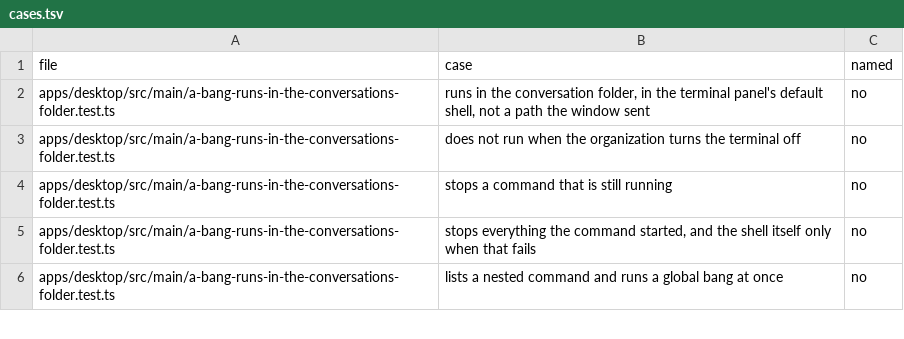
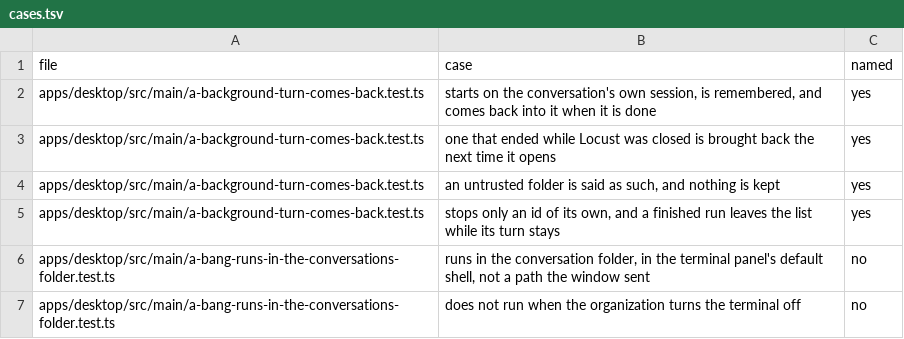
Before and after one commit to StopBanning/locust, a TSV file: apps/native/parity/cases.tsv, drawn as a sheet; only a part is shown; the shorter side is filled out with more unchanged rows.

```diff
--- a/apps/native/parity/cases.tsv
+++ b/apps/native/parity/cases.tsv
@@ -1,2 +1,6 @@
 file	case	named
+apps/desktop/src/main/a-background-turn-comes-back.test.ts	starts on the conversation's own session, is remembered, and comes back into it when it is done	yes
+apps/desktop/src/main/a-background-turn-comes-back.test.ts	one that ended while Locust was closed is brought back the next time it opens	yes
+apps/desktop/src/main/a-background-turn-comes-back.test.ts	an untrusted folder is said as such, and nothing is kept	yes
+apps/desktop/src/main/a-background-turn-comes-back.test.ts	stops only an id of its own, and a finished run leaves the list while its turn stays	yes
 apps/desktop/src/main/a-bang-runs-in-the-conversations-folder.test.ts	runs in the conversation folder, in the terminal panel's default shell, not a path the window sent	no
```
Also changed, not shown: apps/native/parity/tests.tsv, 6 other files.
